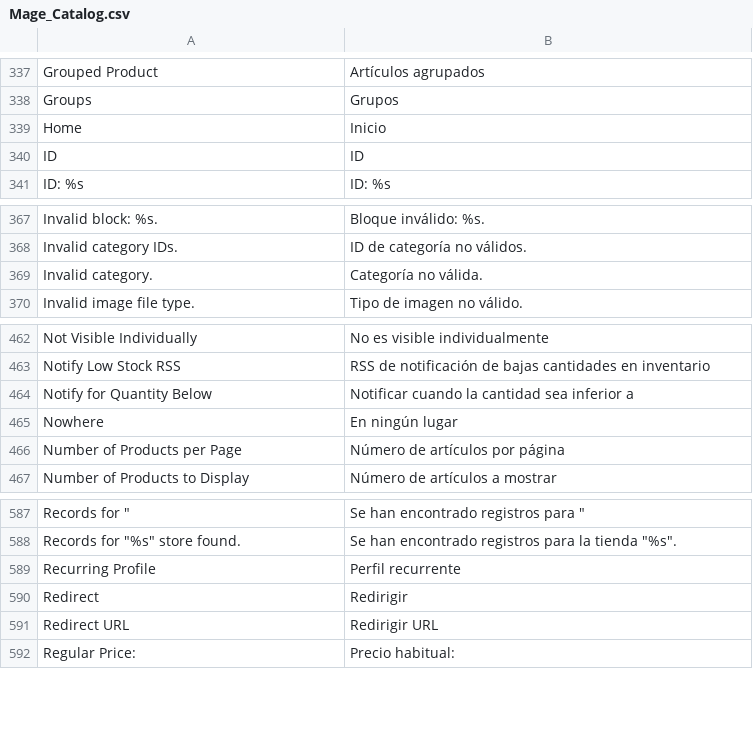
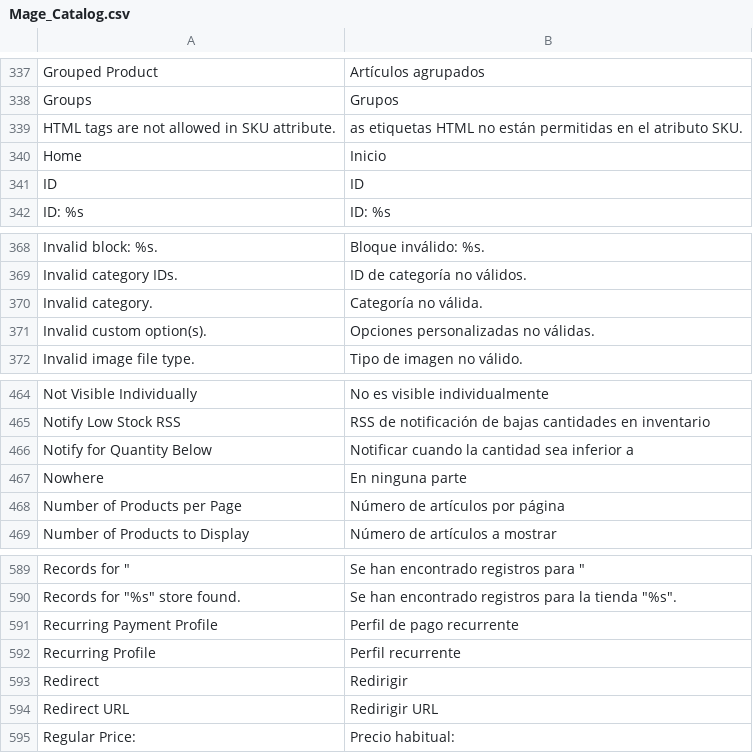
Before and after one commit to MaWoScha/German_LocalePack_es_ES, a CSV file: app/locale/es_ES/Mage_Catalog.csv, drawn as a sheet; only a part is shown, gaps mark what is left out.

Commit message:
Version 0.8.6, Updates for Magento v1.9.3.10

```diff
--- a/app/locale/es_ES/Mage_Catalog.csv
+++ b/app/locale/es_ES/Mage_Catalog.csv
@@ -338,2 +338,3 @@
 "Groups","Grupos"
+"HTML tags are not allowed in SKU attribute.","as etiquetas HTML no están permitidas en el atributo SKU."
 "Home","Inicio"
@@ -369,2 +370,3 @@
 "Invalid category.","Categoría no válida."
+"Invalid custom option(s).","Opciones personalizadas no válidas."
 "Invalid image file type.","Tipo de imagen no válido."
@@ -464,3 +466,3 @@
 "Notify for Quantity Below","Notificar cuando la cantidad sea inferior a"
-"Nowhere","En ningún lugar"
+"Nowhere","En ninguna parte"
 "Number of Products per Page","Número de artículos por página"
@@ -588,2 +590,3 @@
 "Records for ""%s"" store found.","Se han encontrado registros para la tienda ""%s""."
+"Recurring Payment Profile","Perfil de pago recurrente"
 "Recurring Profile","Perfil recurrente"
```
